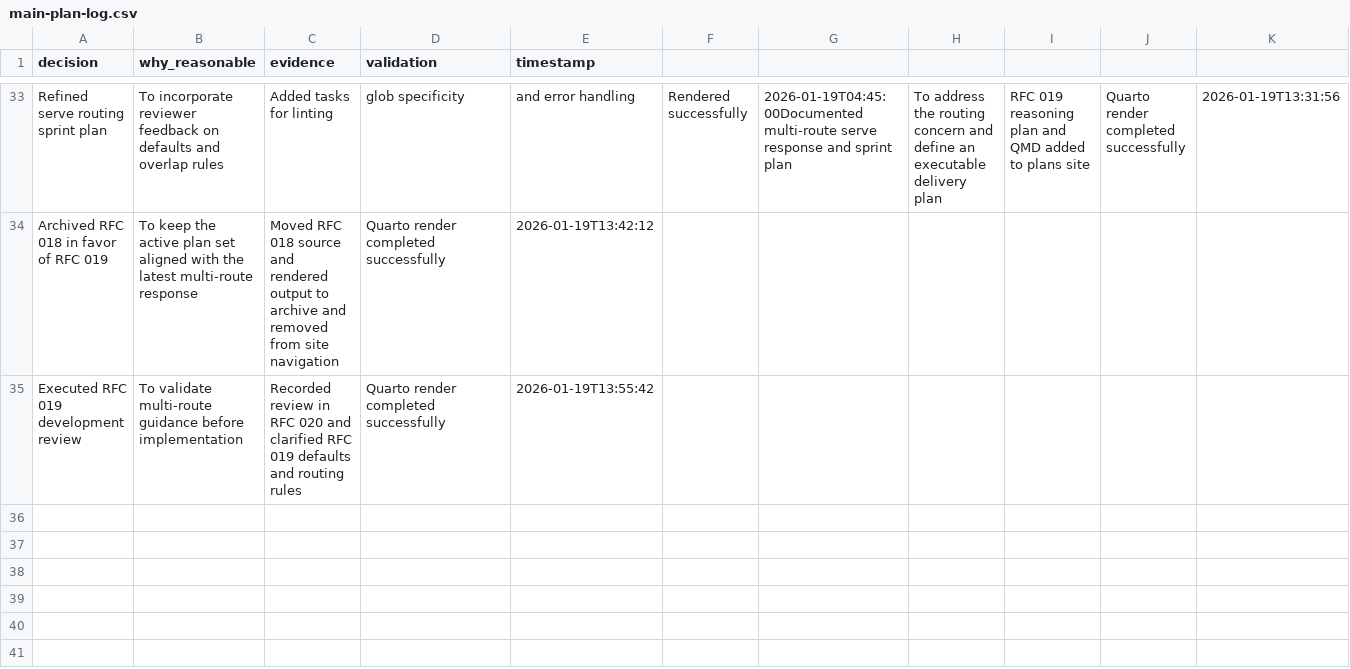
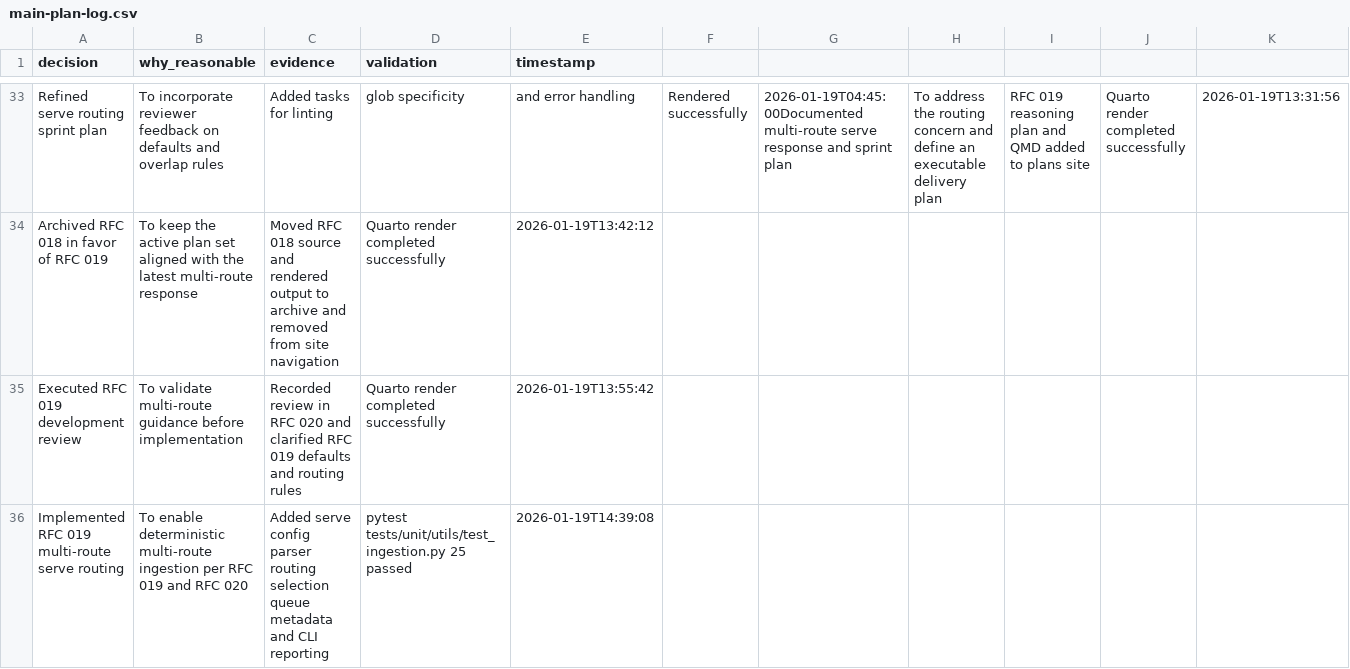
Before and after one commit to cincibrainlab/autocleaneeg_pipeline, a CSV file: plans/main-plan-log.csv, drawn as a sheet; only a part is shown, gaps mark what is left out; the diff names each change by its address in the sheet, - before the commit and + after, or states it on an @@ line.

```diff
--- a/plans/main-plan-log.csv
+++ b/plans/main-plan-log.csv
+row 36: Implemented RFC 019 multi-route serve routing | To enable deterministic multi-route ingestion per RFC 019 and RFC 020 | Added serve config parser routing selection queue metadata and CLI reporting | pytest tests/unit/utils/test_ingestion.py 25 passed | 2026-01-19T14:39:08
```
Also changed, not shown: 26 other files.
